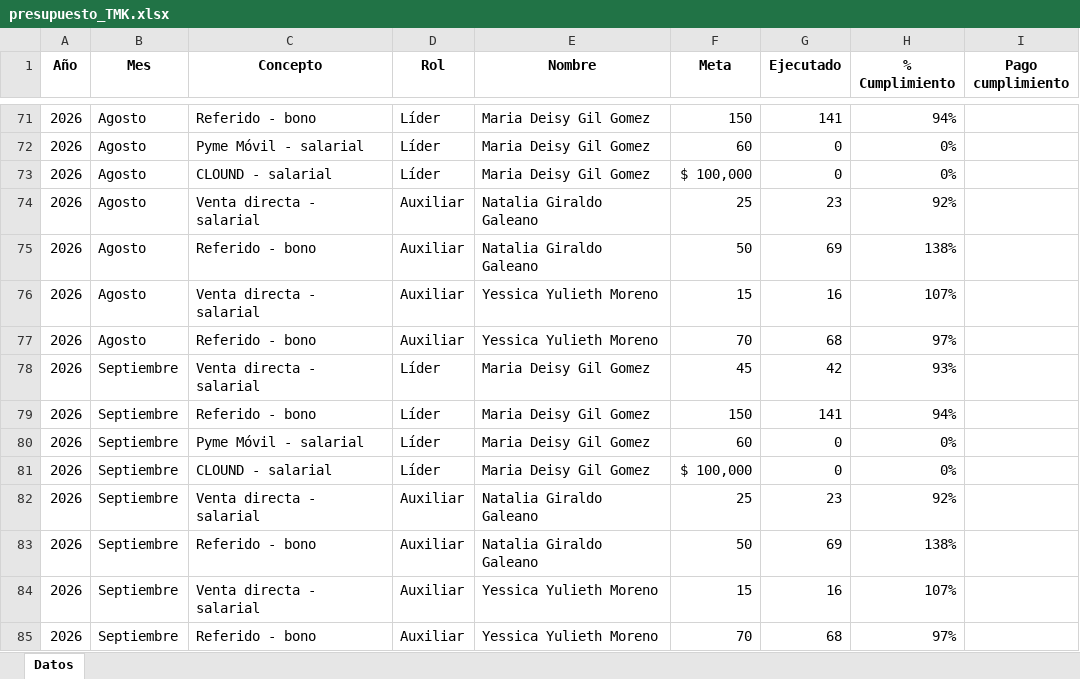
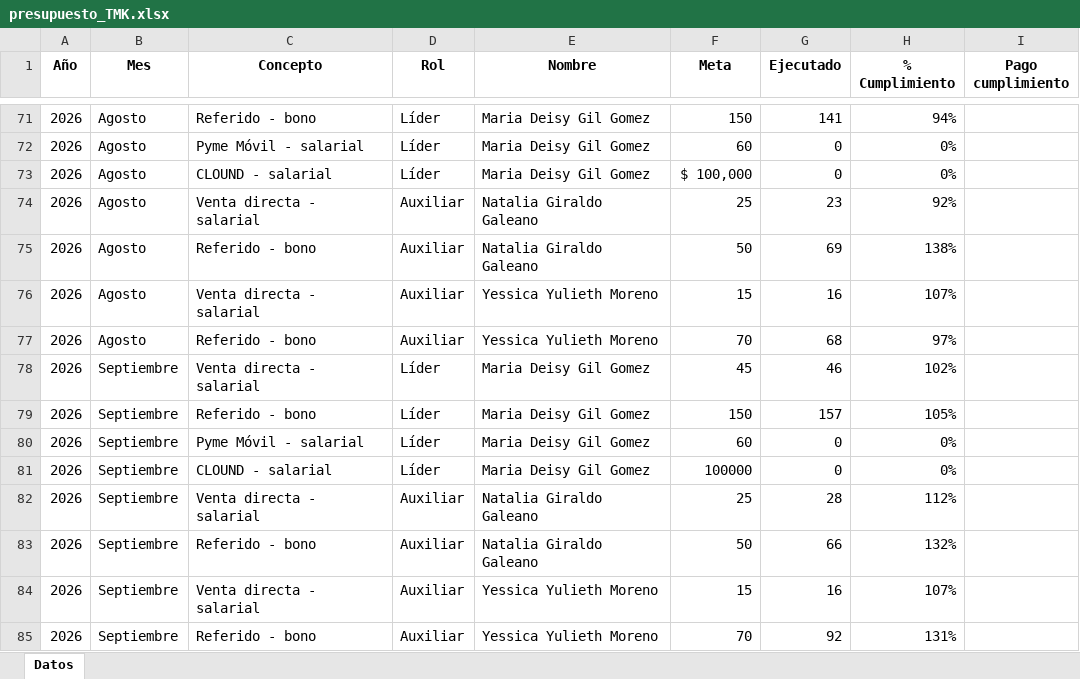
Before and after one commit to Paolam1903/tmk, an Excel workbook: presupuesto_TMK.xlsx, sheet Datos, drawn as a sheet; only a part is shown, gaps mark what is left out; values as stored, in another font and other column widths than the file's, no borders; the diff names each change by its address in the sheet, - before the commit and + after, or states it on an @@ line.

```diff
--- a/presupuesto_TMK.xlsx (sheet Datos)
+++ b/presupuesto_TMK.xlsx (sheet Datos)
-G78 (Ejecutado): 42
+G78 (Ejecutado): 46
-H78 (% Cumplimiento): 93%
+H78 (% Cumplimiento): 102%
-G79 (Ejecutado): 141
+G79 (Ejecutado): 157
-H79 (% Cumplimiento): 94%
+H79 (% Cumplimiento): 105%
-F81 (Meta): $ 100,000
+F81 (Meta): 100000
-G82 (Ejecutado): 23
+G82 (Ejecutado): 28
-H82 (% Cumplimiento): 92%
+H82 (% Cumplimiento): 112%
-G83 (Ejecutado): 69
+G83 (Ejecutado): 66
-H83 (% Cumplimiento): 138%
+H83 (% Cumplimiento): 132%
-G85 (Ejecutado): 68
+G85 (Ejecutado): 92
-H85 (% Cumplimiento): 97%
+H85 (% Cumplimiento): 131%
```
Also changed, not shown: historico_cambios_TMK.xlsx.
